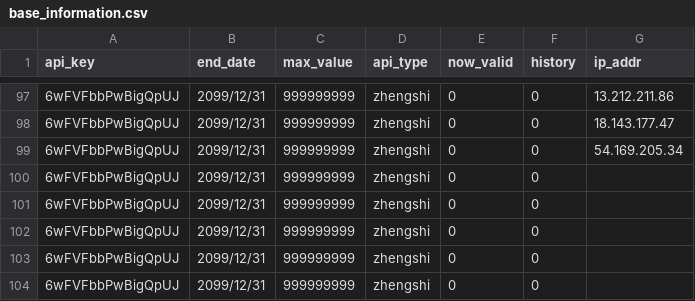
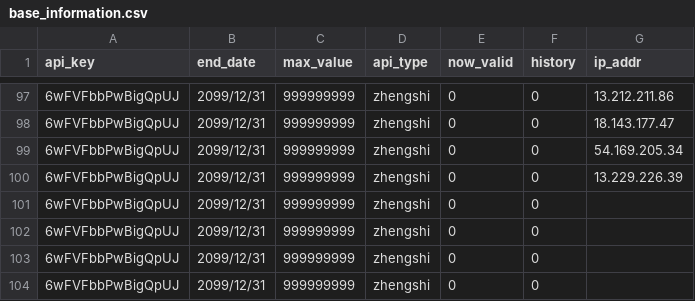
Before and after one commit to xiaomidangjia/third_crypto, a CSV file: base_information.csv, drawn as a sheet; only a part is shown, gaps mark what is left out; the diff names each change by its address in the sheet, - before the commit and + after, or states it on an @@ line.

Commit message:
Add files via upload

```diff
--- a/base_information.csv
+++ b/base_information.csv
-G100 (ip_addr): (empty)
+G100 (ip_addr): 13.229.226.39
```
